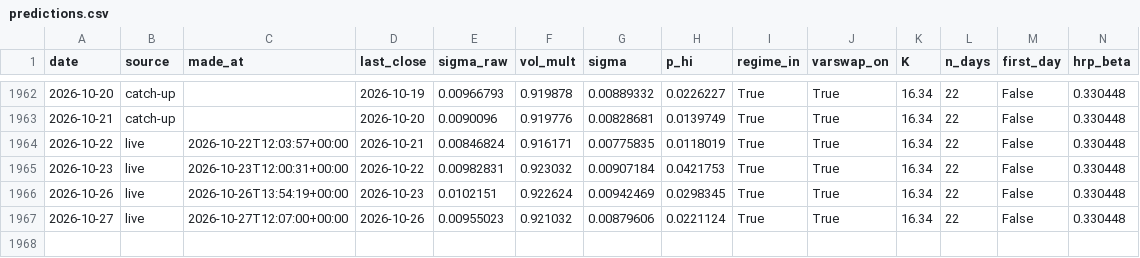
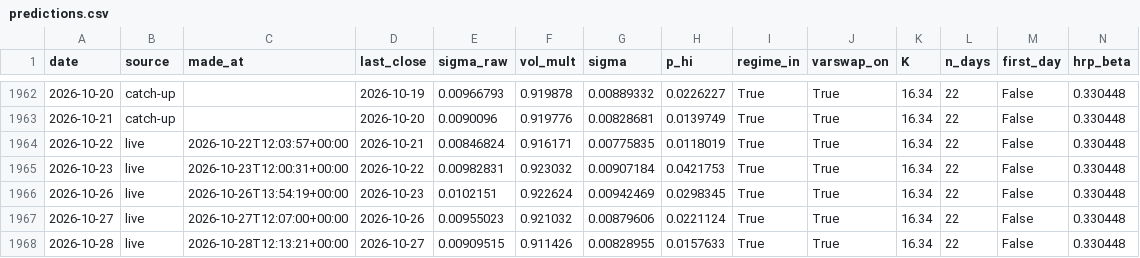
Before and after one commit to pindustrycom/experiment-1, a CSV file: live/predictions.csv, drawn as a sheet; only a part is shown, gaps mark what is left out; rows hold the shown columns only; the diff names each change by its address in the sheet, - before the commit and + after, or states it on an @@ line.

```diff
--- a/live/predictions.csv
+++ b/live/predictions.csv
+row 1968: 2026-10-28 | live | 2026-10-28T12:13:21+00:00 | 2026-10-27 | 0.00909515 | 0.911426 | 0.00828955 | 0.0157633 | True | True | 16.34 | 22 | False | 0.330448
```
